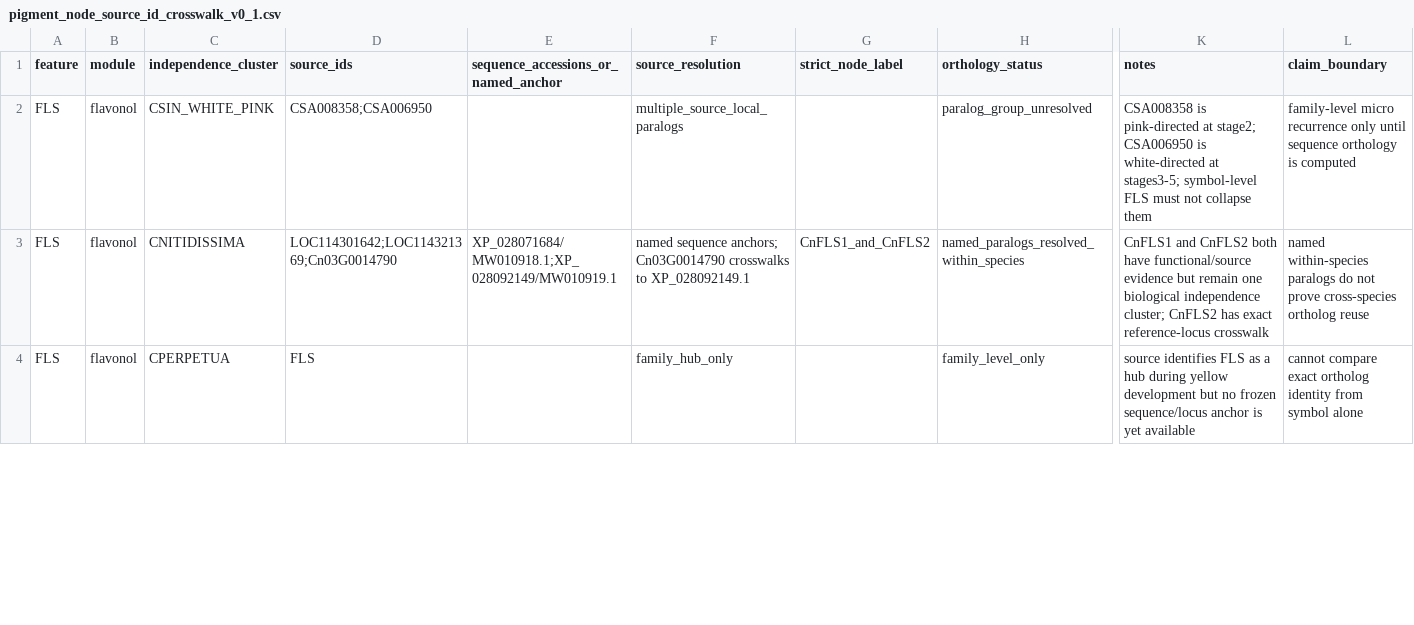
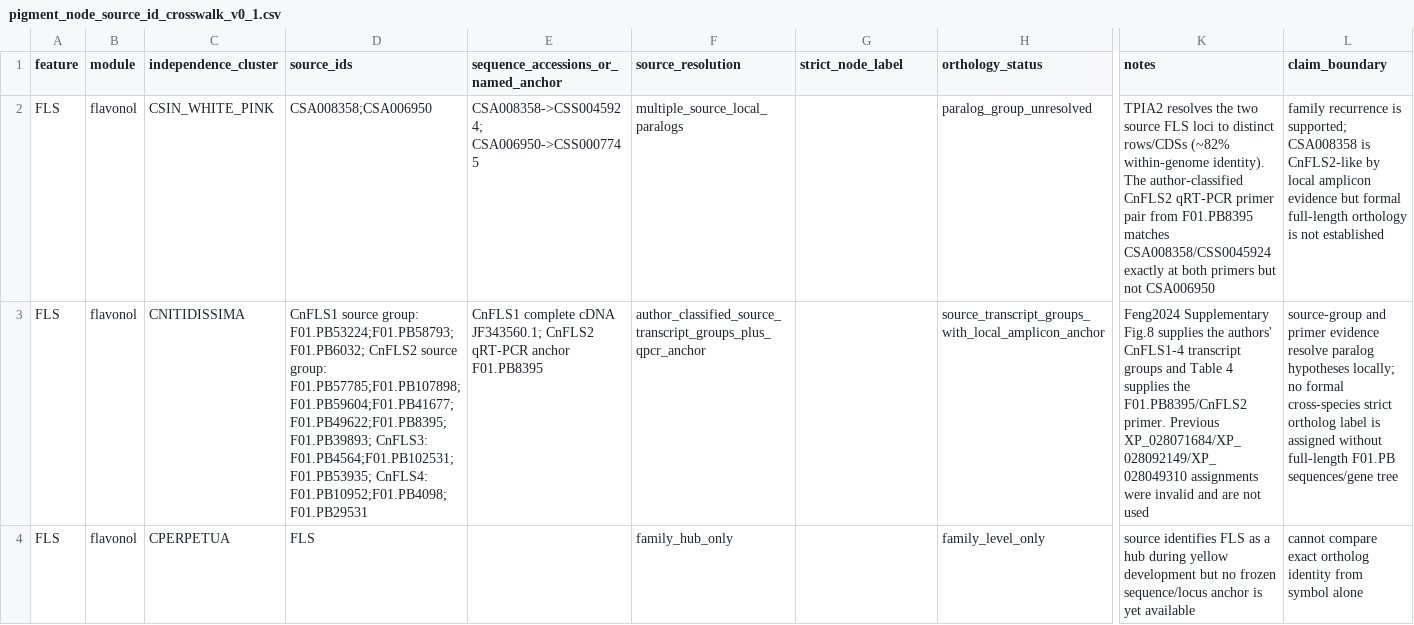
Before and after one commit to zuizui0223/chun, a CSV file: data/pigment_node_source_id_crosswalk_v0_1.csv, drawn as a sheet; only a part is shown, gaps mark what is left out; the diff covers the shown part only; the diff names each change by its address in the sheet, - before the commit and + after, or states it on an @@ line.

Commit message:
Resolve pigment source loci to sequence-supported paralog hypotheses
Merge TPIA2 legacy-ID and sequence provenance, corrected CnFLS source anchors, DFRb2/ANS-LDOX functional-class refinements, CSNG de novo primer mapping, and the held-out orthology gate for micro-to-macro reuse.

```diff
--- a/data/pigment_node_source_id_crosswalk_v0_1.csv
+++ b/data/pigment_node_source_id_crosswalk_v0_1.csv
-E2: (empty)
+E2: CSA008358->CSS0045924; CSA006950->CSS0007745
-K2 (notes): CSA008358 is pink-directed at stage2; CSA006950 is white-directed at stages3-5; symbol-level FLS must not collapse them
+K2 (notes): TPIA2 resolves the two source FLS loci to distinct rows/CDSs (~82% within-genome identity). The author-classified CnFLS2 qRT-PCR primer pair from F01.PB8395 matches CSA008358/CSS0045924 exactly at both primers but not CSA006950
-L2 (claim_boundary): family-level micro recurrence only until sequence orthology is computed
+L2 (claim_boundary): family recurrence is supported; CSA008358 is CnFLS2-like by local amplicon evidence but formal full-length orthology is not established
-D3 (source_ids): LOC114301642;LOC114321369;Cn03G0014790
+D3 (source_ids): CnFLS1 source group: F01.PB53224;F01.PB58793;F01.PB6032; CnFLS2 source group: F01.PB57785;F01.PB107898;F01.PB59604;F01.PB41677;F01.PB49622;F01.PB8395;F01.PB39893; CnFLS3: F01.PB4564;F01.PB102531;F01.PB53935; CnFLS4: F01.PB10952;F01.PB4098;F01.PB29531
-E3: XP_028071684/MW010918.1;XP_028092149/MW010919.1
+E3: CnFLS1 complete cDNA JF343560.1; CnFLS2 qRT-PCR anchor F01.PB8395
-F3 (source_resolution): named sequence anchors; Cn03G0014790 crosswalks to XP_028092149.1
+F3 (source_resolution): author_classified_source_transcript_groups_plus_qpcr_anchor
-G3 (strict_node_label): CnFLS1_and_CnFLS2
+G3 (strict_node_label): (empty)
-H3 (orthology_status): named_paralogs_resolved_within_species
+H3 (orthology_status): source_transcript_groups_with_local_amplicon_anchor
-K3 (notes): CnFLS1 and CnFLS2 both have functional/source evidence but remain one biological independence cluster; CnFLS2 has exact reference-locus crosswalk
+K3 (notes): Feng2024 Supplementary Fig.8 supplies the authors' CnFLS1-4 transcript groups and Table 4 supplies the F01.PB8395/CnFLS2 primer. Previous XP_028071684/XP_028092149/XP_028049310 assignments were invalid and are not used
-L3 (claim_boundary): named within-species paralogs do not prove cross-species ortholog reuse
+L3 (claim_boundary): source-group and primer evidence resolve paralog hypotheses locally; no formal cross-species strict ortholog label is assigned without full-length F01.PB sequences/gene tree
```
Also changed, not shown: 1 removed row and 17 edited cells elsewhere in this file, data/orthology_resolution_by_feature_v0_1.csv, 28 other files.
